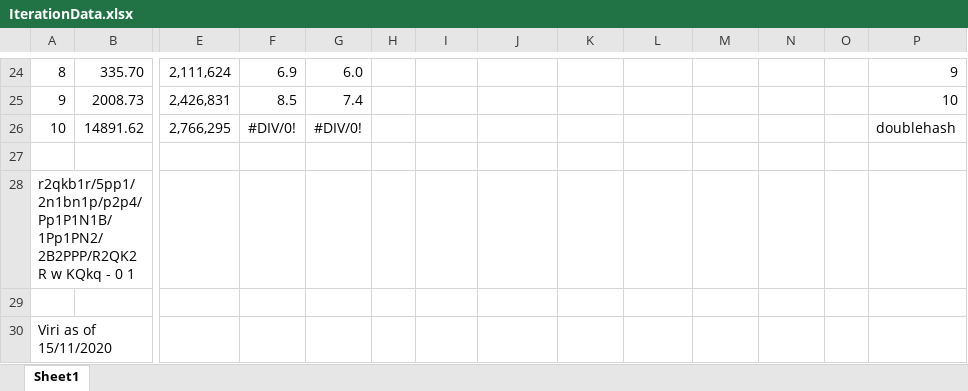
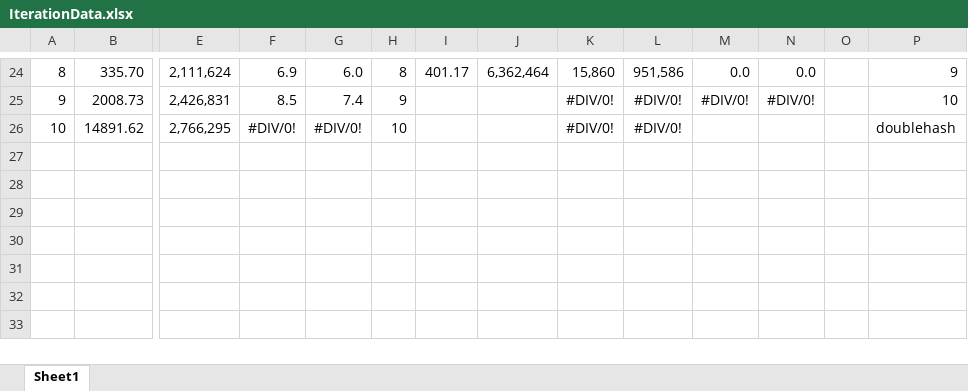
Before and after one commit to cosmobobak/viridithas-chess, an Excel workbook: IterationData.xlsx, sheet Sheet1, drawn as a sheet; only a part is shown, gaps mark what is left out; values as stored, in another font and other column widths than the file's, no borders; conditional formats not drawn; rows hold the shown columns only; the diff covers the shown part only; the diff names each change by its address in the sheet, - before the commit and + after, or states it on an @@ line.

```diff
--- a/IterationData.xlsx (sheet Sheet1)
+++ b/IterationData.xlsx (sheet Sheet1)
-H24: (empty)
+H24: 8
-I24: (empty)
+I24: 401.17
-J24: (empty)
+J24: 6,362,464
-K24: (empty)
+K24: 15,860
-L24: (empty)
+L24: 951,586
-M24: (empty)
+M24: 0.0
-N24: (empty)
+N24: 0.0
-H25: (empty)
+H25: 9
-K25:K26: (empty)
+K25:K26: #DIV/0!
-L25:L26: (empty)
+L25:L26: #DIV/0!
-M25: (empty)
+M25: #DIV/0!
-N25: (empty)
+N25: #DIV/0!
-H26: (empty)
+H26: 10
-row 27: (empty)
-row 28: r2qkb1r/5pp1/2n1bn1p/p2p4/Pp1P1N1B/1Pp1PN2/2B2PPP/R2QK2R w KQkq - 0 1
-row 29: (empty)
-row 30: Viri as of 15/11/2020
```
Also changed, not shown: 58 edited cells elsewhere in this sheet, 2 other files.
